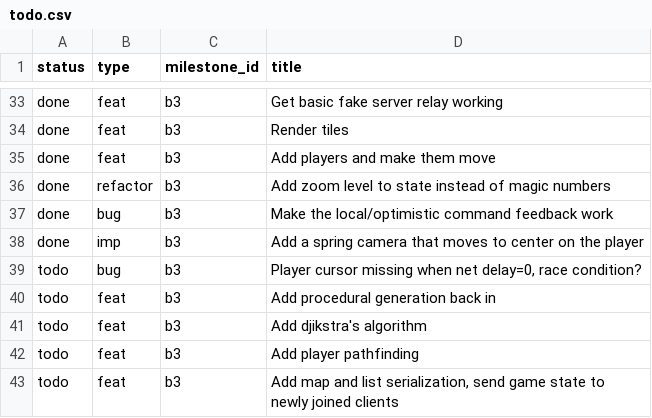
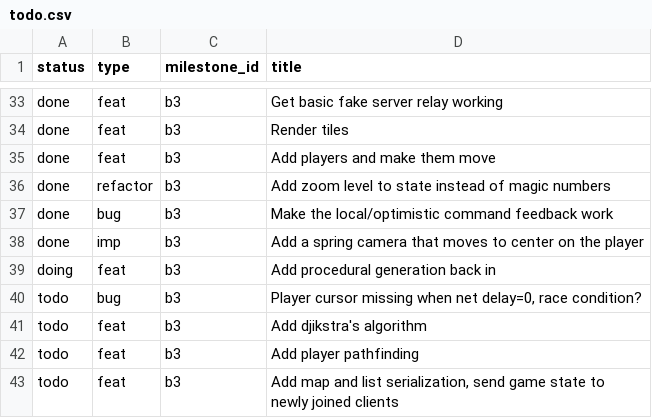
Before and after one commit to jordwest/prism, a CSV file: docs/todo.csv, drawn as a sheet; only a part is shown, gaps mark what is left out; removed rows and columns are numbered as before the commit, all else as after; the diff names each change by its address in the sheet, - before the commit and + after, or states it on an @@ line.

```diff
--- a/docs/todo.csv
+++ b/docs/todo.csv
+row 39: doing | feat | b3 | Add procedural generation back in
-row 40: todo | feat | b3 | Add procedural generation back in
```
Also changed, not shown: 6 other files.
